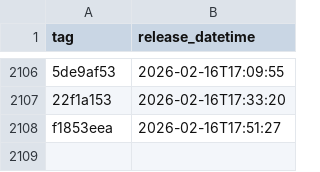
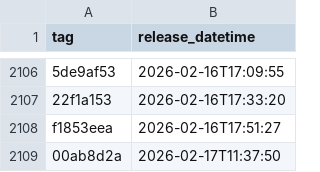
Before and after one commit to NHSDigital/eps-prescription-status-update-api, a CSV file: _data/internal-dev_deployments.csv, drawn as a sheet; only a part is shown, gaps mark what is left out; the diff names each change by its address in the sheet, - before the commit and + after, or states it on an @@ line.

```diff
--- a/_data/internal-dev_deployments.csv
+++ b/_data/internal-dev_deployments.csv
+row 2109: 00ab8d2a | 2026-02-17T11:37:50
```
Also changed, not shown: 1 other file.
